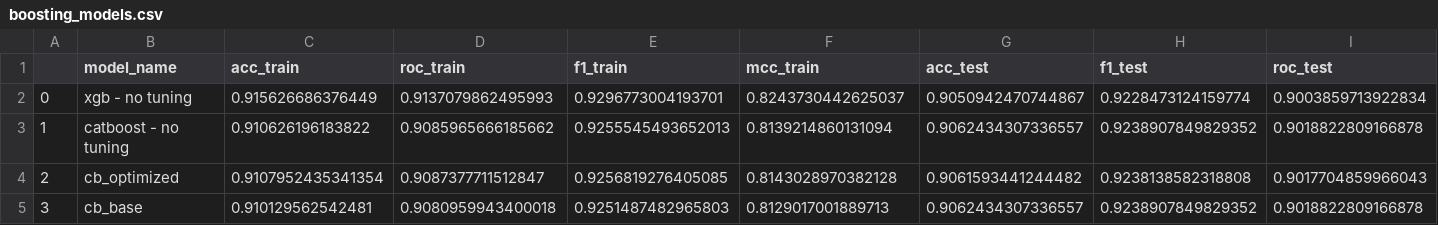
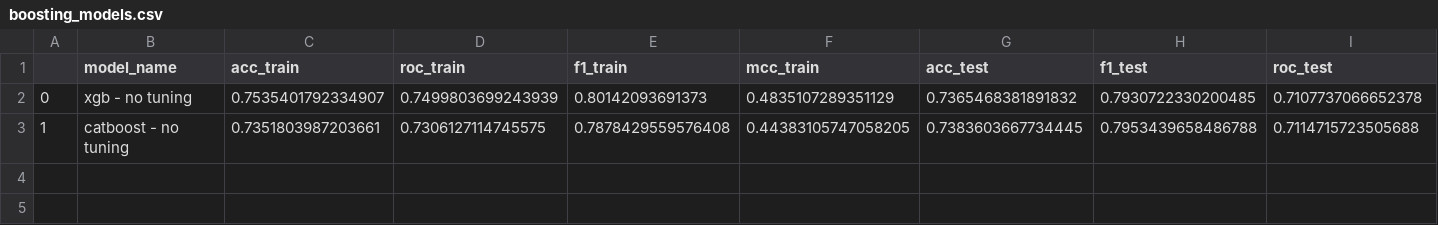
Before and after one commit to SpecCRA/sc2_tourney_sims, a CSV file: model_summaries/boosting_models.csv, drawn as a sheet; only a part is shown; rows hold the shown columns only; the diff covers the shown part only; the diff names each change by its address in the sheet, - before the commit and + after, or states it on an @@ line.

Commit message:
adding modeling summaries table

```diff
--- a/model_summaries/boosting_models.csv
+++ b/model_summaries/boosting_models.csv
-C2 (acc_train): 0.915626686376449
+C2 (acc_train): 0.7535401792334907
-D2 (roc_train): 0.9137079862495993
+D2 (roc_train): 0.7499803699243939
-E2 (f1_train): 0.9296773004193701
+E2 (f1_train): 0.80142093691373
-F2 (mcc_train): 0.8243730442625037
+F2 (mcc_train): 0.4835107289351129
-G2 (acc_test): 0.9050942470744867
+G2 (acc_test): 0.7365468381891832
-H2 (f1_test): 0.9228473124159774
+H2 (f1_test): 0.7930722330200485
-I2 (roc_test): 0.9003859713922834
+I2 (roc_test): 0.7107737066652378
-C3 (acc_train): 0.910626196183822
+C3 (acc_train): 0.7351803987203661
-D3 (roc_train): 0.9085965666185662
+D3 (roc_train): 0.7306127114745575
-E3 (f1_train): 0.9255545493652013
+E3 (f1_train): 0.7878429559576408
-F3 (mcc_train): 0.8139214860131094
+F3 (mcc_train): 0.44383105747058205
-G3 (acc_test): 0.9062434307336557
+G3 (acc_test): 0.7383603667734445
-H3 (f1_test): 0.9238907849829352
+H3 (f1_test): 0.7953439658486788
-I3 (roc_test): 0.9018822809166878
+I3 (roc_test): 0.7114715723505688
-row 4: 2 | cb_optimized | 0.9107952435341354 | 0.9087377711512847 | 0.9256819276405085 | 0.8143028970382128 | 0.9061593441244482 | 0.9238138582318808 | 0.9017704859966043
-row 5: 3 | cb_base | 0.910129562542481 | 0.9080959943400018 | 0.9251487482965803 | 0.8129017001889713 | 0.9062434307336557 | 0.9238907849829352 | 0.9018822809166878
```
Also changed, not shown: 2 edited cells elsewhere in this file.
